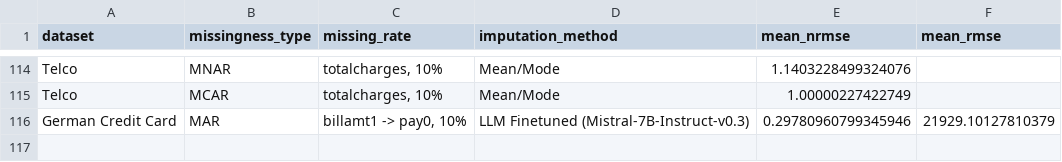
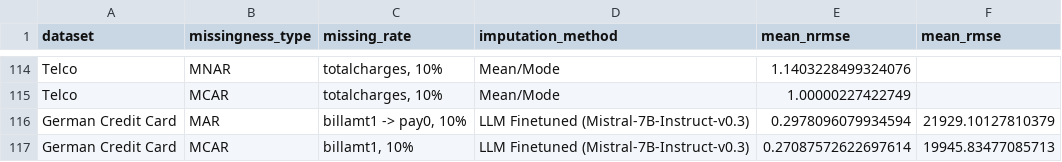
Before and after one commit to jana-wue/masterthesis, a CSV file: data/results/imputation_results_nrsme.csv, drawn as a sheet; only a part is shown, gaps mark what is left out.

Commit message:
Added results

```diff
--- a/data/results/imputation_results_nrsme.csv
+++ b/data/results/imputation_results_nrsme.csv
@@ -115,2 +115,3 @@ Telco,MNAR,"totalcharges, 10%",Mean/Mode,1.1403228499324076,
 Telco,MCAR,"totalcharges, 10%",Mean/Mode,1.00000227422749,
-German Credit Card,MAR,"billamt1 -> pay0, 10%",LLM Finetuned (Mistral-7B-Instruct-v0.3),0.29780960799345946,21929.10127810379
+German Credit Card,MAR,"billamt1 -> pay0, 10%",LLM Finetuned (Mistral-7B-Instruct-v0.3),0.2978096079934594,21929.10127810379
+German Credit Card,MCAR,"billamt1, 10%",LLM Finetuned (Mistral-7B-Instruct-v0.3),0.27087572622697614,19945.83477085713
```
Also changed, not shown: data/results/imputation_results.csv, 3 other files.
